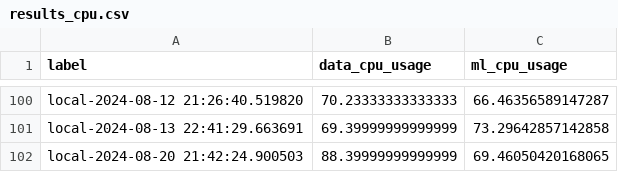
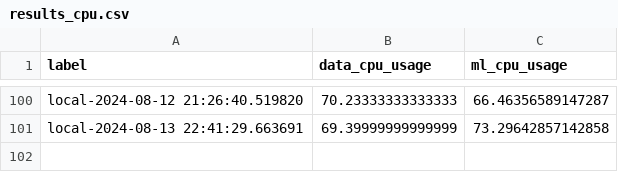
Before and after one commit to marcinmajeran13/mmajer-msc-project, a CSV file: results/results_cpu.csv, drawn as a sheet; only a part is shown, gaps mark what is left out.

```diff
--- a/results/results_cpu.csv
+++ b/results/results_cpu.csv
@@ -101,2 +101 @@ local-2024-08-12 21:26:40.519820,70.23333333333333,66.46356589147287
 local-2024-08-13 22:41:29.663691,69.39999999999999,73.29642857142858
-local-2024-08-20 21:42:24.900503,88.39999999999999,69.46050420168065
```
Also changed, not shown: results/results.csv, 4 other files.
